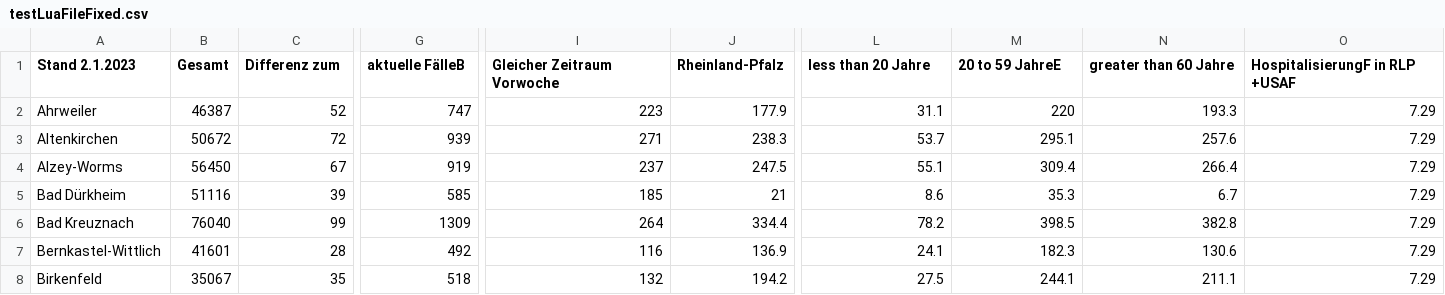
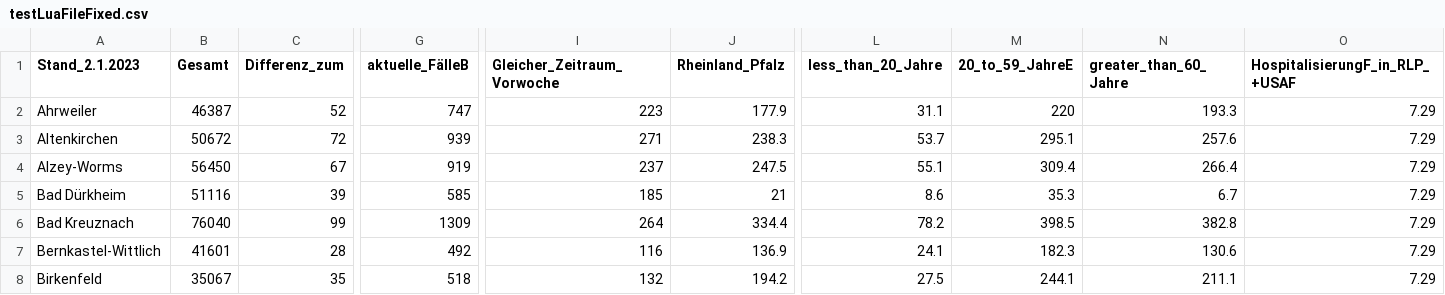
Before and after one commit to lakhansrn/TestFiles, a CSV file: testLuaFileFixed.csv, drawn as a sheet; only a part is shown, gaps mark what is left out; the diff names each change by its address in the sheet, - before the commit and + after, or states it on an @@ line.

Commit message:
Add files via upload

```diff
--- a/testLuaFileFixed.csv
+++ b/testLuaFileFixed.csv
-A1: Stand 2.1.2023
+A1: Stand_2.1.2023
-C1: Differenz zum
+C1: Differenz_zum
-G1: aktuelle FälleB
+G1: aktuelle_FälleB
-I1: Gleicher Zeitraum Vorwoche
+I1: Gleicher_Zeitraum_Vorwoche
-J1: Rheinland-Pfalz
+J1: Rheinland_Pfalz
-L1: less than 20 Jahre
+L1: less_than_20_Jahre
-M1: 20 to 59 JahreE
+M1: 20_to_59_JahreE
-N1: greater than 60 Jahre
+N1: greater_than_60_Jahre
-O1: HospitalisierungF in RLP +USAF
+O1: HospitalisierungF_in_RLP_+USAF
```
